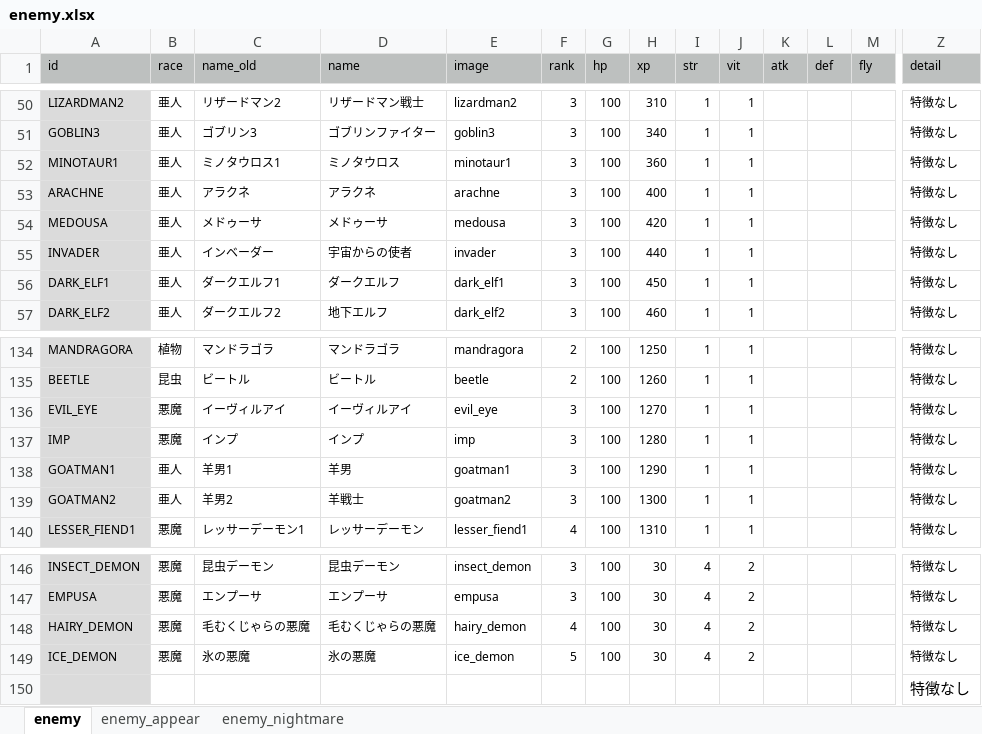
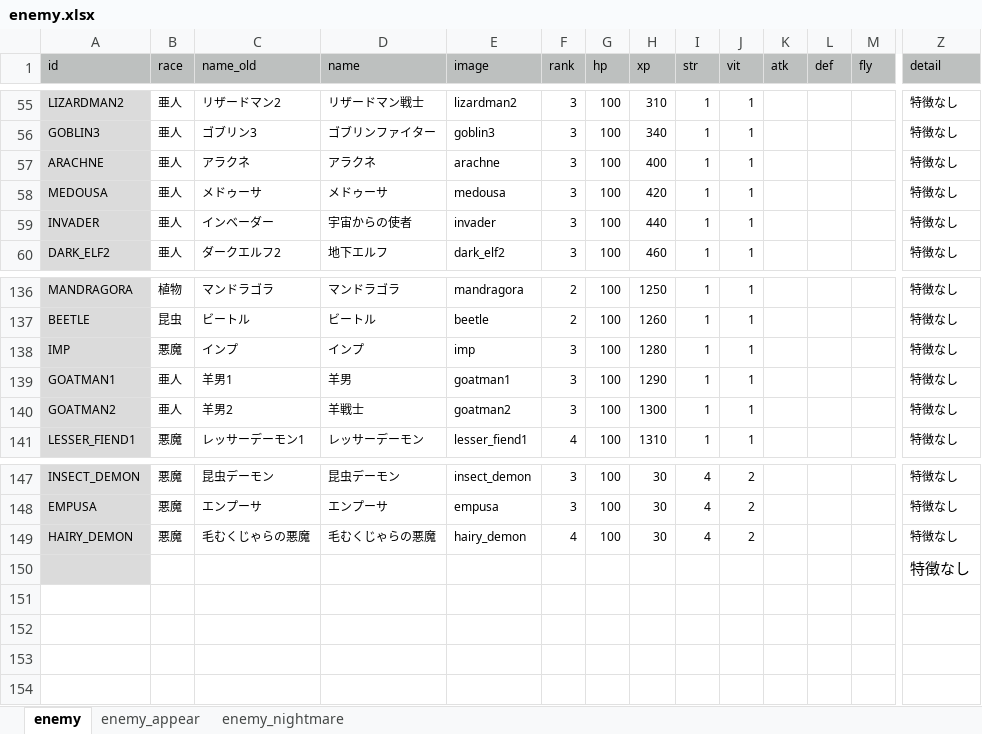
Before and after one commit to syun77/FlixelRL, an Excel workbook: docs/enemy.xlsx, sheet enemy, drawn as a sheet; only a part is shown, gaps mark what is left out; values as stored, in another font and other column widths than the file's, no borders; removed rows and columns are numbered as before the commit, all else as after; rows hold the shown columns only; the diff covers the shown part only; the diff names each change by its address in the sheet, - before the commit and + after, or states it on an @@ line.

```diff
--- a/docs/enemy.xlsx (sheet enemy)
+++ b/docs/enemy.xlsx (sheet enemy)
-row 52: MINOTAUR1 | 亜人 | ミノタウロス1 | ミノタウロス | minotaur1 | 3 | 100 | 360 | 1 | 1 |  |  |  | 特徴なし
-row 56: DARK_ELF1 | 亜人 | ダークエルフ1 | ダークエルフ | dark_elf1 | 3 | 100 | 450 | 1 | 1 |  |  |  | 特徴なし
-row 136: EVIL_EYE | 悪魔 | イーヴィルアイ | イーヴィルアイ | evil_eye | 3 | 100 | 1270 | 1 | 1 |  |  |  | 特徴なし
-row 149: ICE_DEMON | 悪魔 | 氷の悪魔 | 氷の悪魔 | ice_demon | 5 | 100 | 30 | 4 | 2 |  |  |  | 特徴なし
```
Also changed, not shown: 7 added rows, 3 removed rows, 3 moved rows and 1 edited cell elsewhere in this sheet, sheet enemy_appear, docs/item.xlsx, 3 other files.
